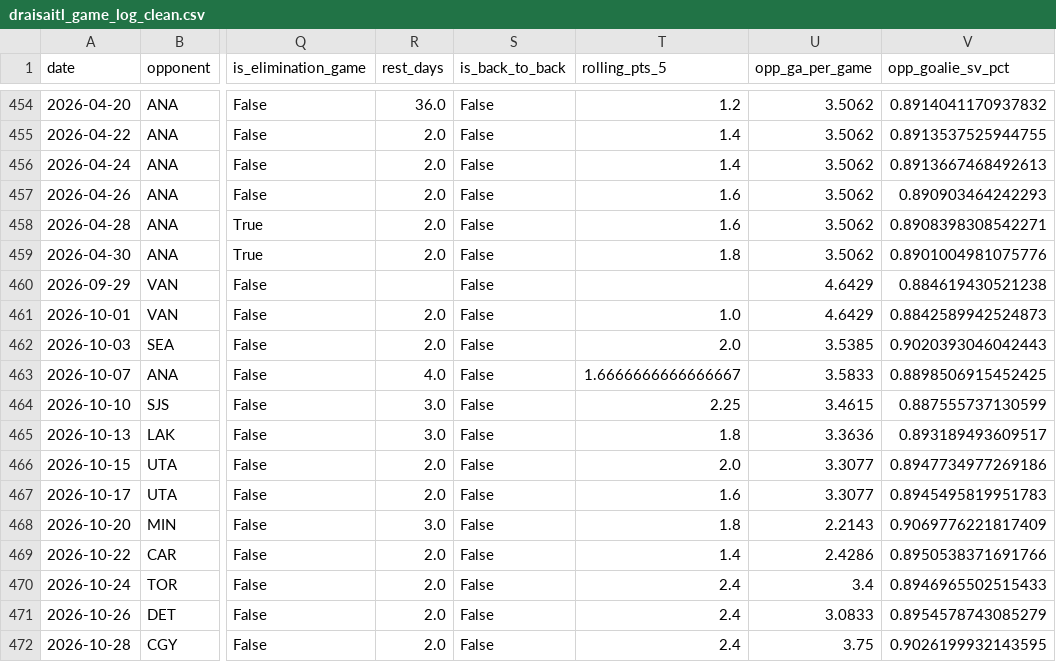
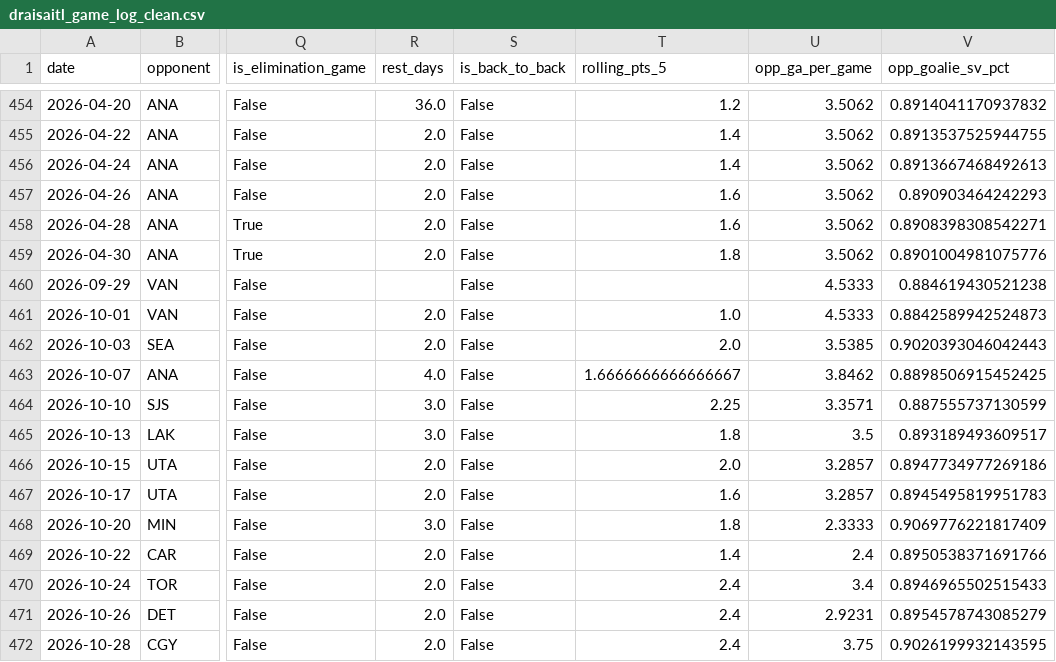
Before and after one commit to KylanHuynh7/Variance97, a CSV file: data/draisaitl_game_log_clean.csv, drawn as a sheet; only a part is shown, gaps mark what is left out; the diff names each change by its address in the sheet, - before the commit and + after, or states it on an @@ line.

```diff
--- a/data/draisaitl_game_log_clean.csv
+++ b/data/draisaitl_game_log_clean.csv
-U460:U461 (opp_ga_per_game): 4.6429
+U460:U461 (opp_ga_per_game): 4.5333
-U463 (opp_ga_per_game): 3.5833
+U463 (opp_ga_per_game): 3.8462
-U464 (opp_ga_per_game): 3.4615
+U464 (opp_ga_per_game): 3.3571
-U465 (opp_ga_per_game): 3.3636
+U465 (opp_ga_per_game): 3.5
-U466:U467 (opp_ga_per_game): 3.3077
+U466:U467 (opp_ga_per_game): 3.2857
-U468 (opp_ga_per_game): 2.2143
+U468 (opp_ga_per_game): 2.3333
-U469 (opp_ga_per_game): 2.4286
+U469 (opp_ga_per_game): 2.4
-U471 (opp_ga_per_game): 3.0833
+U471 (opp_ga_per_game): 2.9231
```
Also changed, not shown: data/crosby_game_log_clean.csv, data/crosby_nhl_log.csv, 7 other files.
